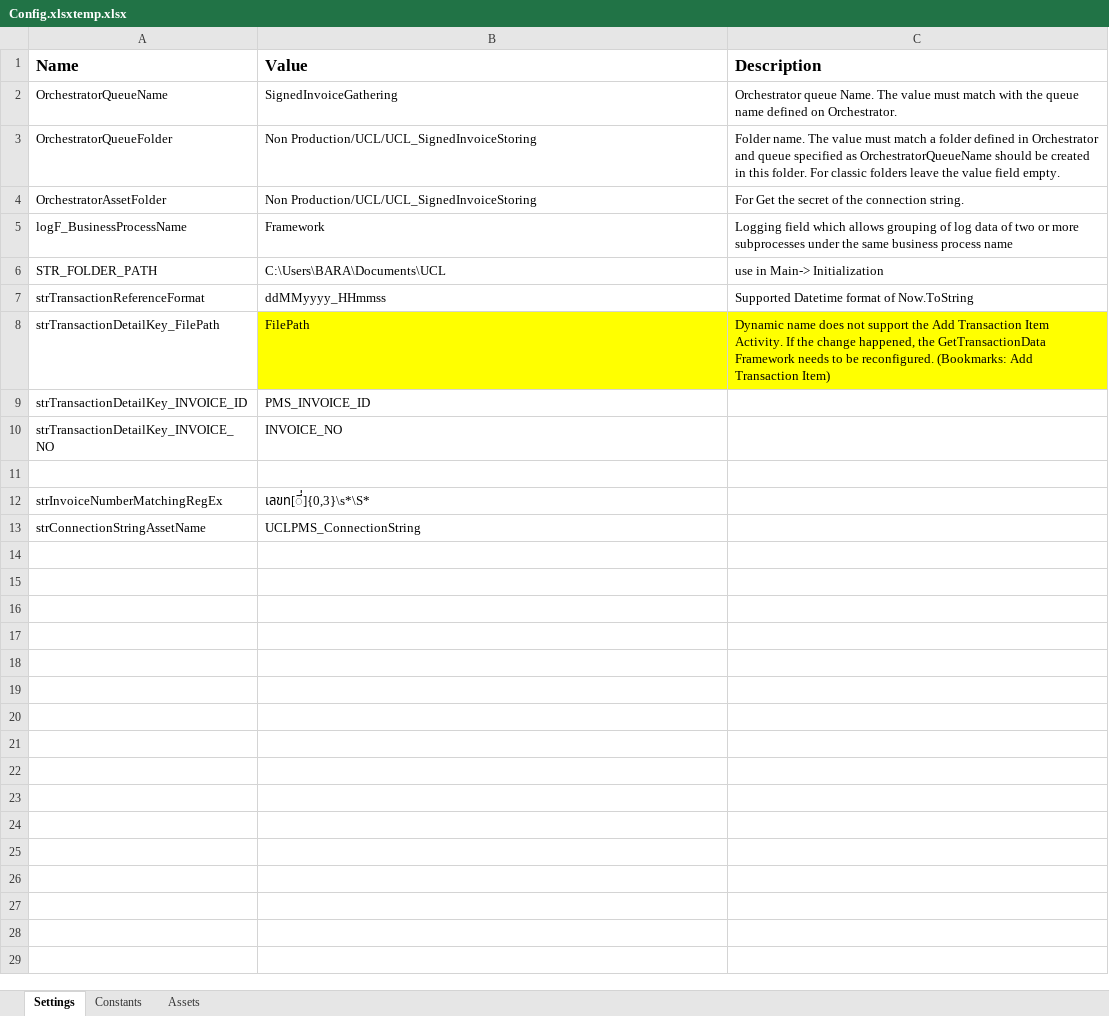
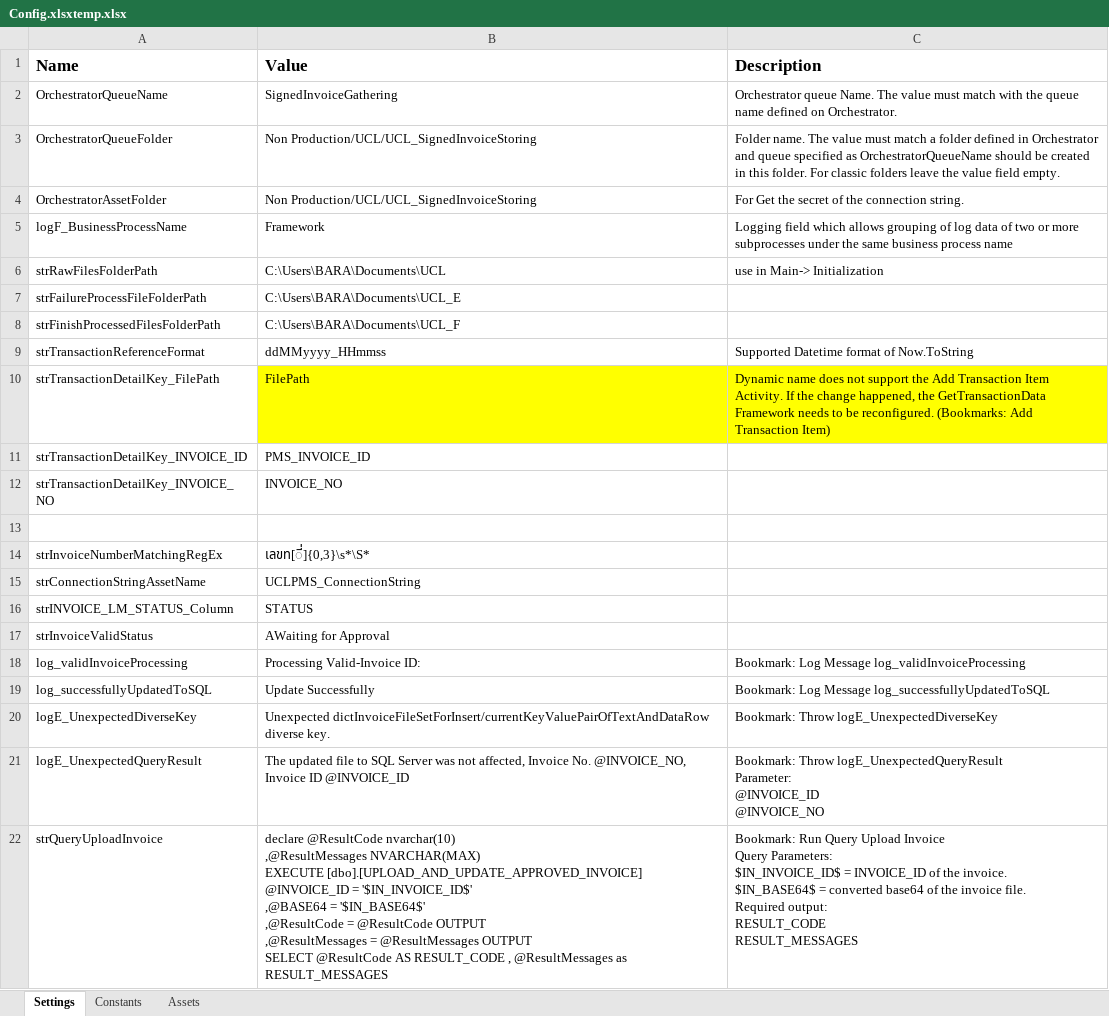
Before and after one commit to UiPath-Hub/UCL_SignedInvoiceStoring, an Excel workbook: Data/Config.xlsxtemp.xlsx, sheet Settings, drawn as a sheet; values as stored, in another font and other column widths than the file's, no borders; ↵ is a line break in a cell; the diff names each change by its address in the sheet, - before the commit and + after, or states it on an @@ line.

```diff
--- a/Data/Config.xlsxtemp.xlsx (sheet Settings)
+++ b/Data/Config.xlsxtemp.xlsx (sheet Settings)
-A6 (Name): STR_FOLDER_PATH
+A6 (Name): strRawFilesFolderPath
+row 7: strFailureProcessFileFolderPath | C:\Users\BARA\Documents\UCL_E
+row 8: strFinishProcessedFilesFolderPath | C:\Users\BARA\Documents\UCL_F
+row 16: strINVOICE_LM_STATUS_Column | STATUS
+row 17: strInvoiceValidStatus | AWaiting for Approval
+row 18: log_validInvoiceProcessing | Processing Valid-Invoice ID: | Bookmark: Log Message log_validInvoiceProcessing
+row 19: log_successfullyUpdatedToSQL | Update Successfully | Bookmark: Log Message log_successfullyUpdatedToSQL
+row 20: logE_UnexpectedDiverseKey | Unexpected dictInvoiceFileSetForInsert/currentKeyValuePairOfTextAndDataRow diverse key. | Bookmark: Throw logE_UnexpectedDiverseKey
+row 21: logE_UnexpectedQueryResult | The updated file to SQL Server was not affected, Invoice No. @INVOICE_NO, Invoice ID @INVOICE_ID | Bookmark: Throw logE_UnexpectedQueryResult ↵ Parameter: ↵ @INVOICE_ID ↵ @INVOICE_NO
+row 22: strQueryUploadInvoice | declare @ResultCode nvarchar(10) ↵ ,@ResultMessages NVARCHAR(MAX) ↵ EXECUTE [dbo].[UPLOAD_AND_UPDATE_APPROVED_INVOICE] ↵ @INVOICE_ID = '$IN_INVOICE_ID$' ↵ ,@BASE64 = '$IN_BASE64$' ↵ ,@ResultCode = @ResultCode OUTPUT ↵ ,@ResultMessages = @ResultMessages OUTPUT ↵ SELECT @ResultCode AS RESULT_CODE , @ResultMessages as RESULT_MESSAGES | Bookmark: Run Query Upload Invoice ↵ Query Parameters: ↵ $IN_INVOICE_ID$ = INVOICE_ID of the invoice. ↵ $IN_BASE64$ = converted base64 of the invoice file. ↵ Required output: ↵ RESULT_CODE ↵ RESULT_MESSAGES
```
Also changed, not shown: Data/Config.xlsx, 7 other files.
